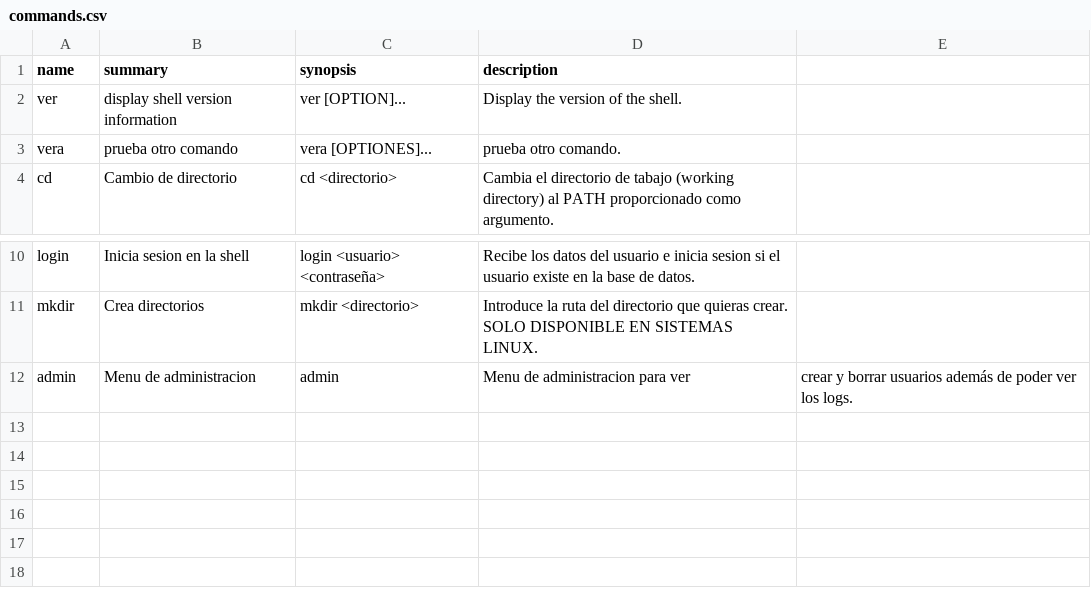
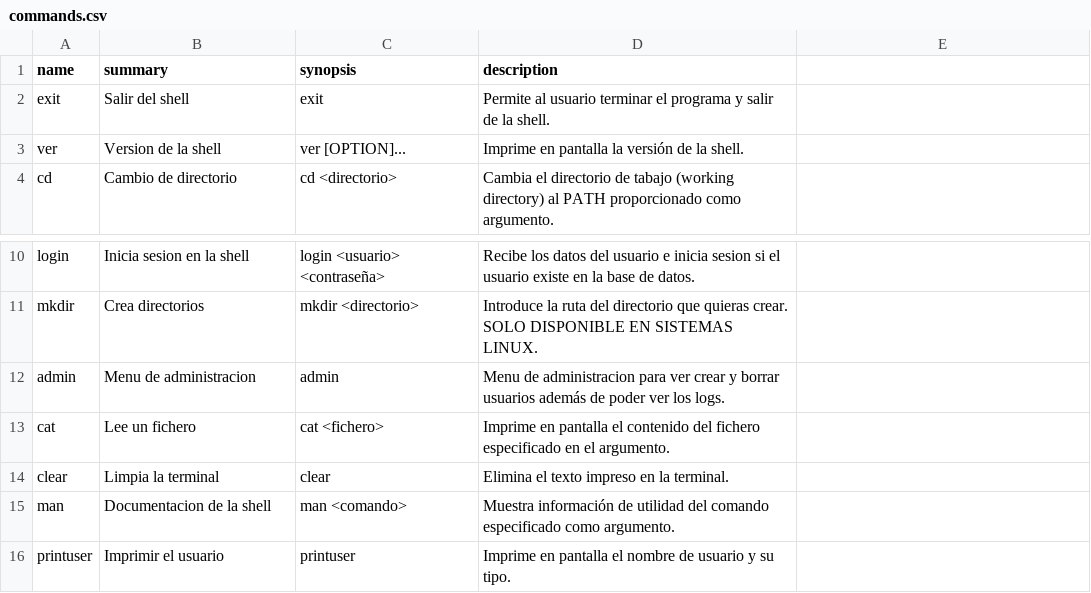
Before and after one commit to Sergitxin22/proyecto-prog-4, a CSV file: resources/csv/commands.csv, drawn as a sheet; only a part is shown, gaps mark what is left out; removed rows and columns are numbered as before the commit, all else as after; the diff names each change by its address in the sheet, - before the commit and + after, or states it on an @@ line.

Commit message:
Finish adding command documentation

```diff
--- a/resources/csv/commands.csv
+++ b/resources/csv/commands.csv
+row 2: exit | Salir del shell | exit | Permite al usuario terminar el programa y salir de la shell.
-B3 (summary): display shell version information
+B3 (summary): Version de la shell
-D3 (description): Display the version of the shell.
+D3 (description): Imprime en pantalla la versión de la shell.
-row 3: vera | prueba otro comando | vera [OPTIONES]... | prueba otro comando.
-D12 (description): …para ver
+D12 (description): …para ver crear y borrar usuarios además de poder ver los logs.
-E12: crear y borrar usuarios además de poder ver los logs.
+E12: (empty)
+row 13: cat | Lee un fichero | cat <fichero> | Imprime en pantalla el contenido del fichero especificado en el argumento.
+row 14: clear | Limpia la terminal | clear | Elimina el texto impreso en la terminal.
+row 15: man | Documentacion de la shell | man <comando> | Muestra información de utilidad del comando especificado como argumento.
+row 16: printuser | Imprimir el usuario | printuser | Imprime en pantalla el nombre de usuario y su tipo.
```
Also changed, not shown: resources/csv/options.csv.
